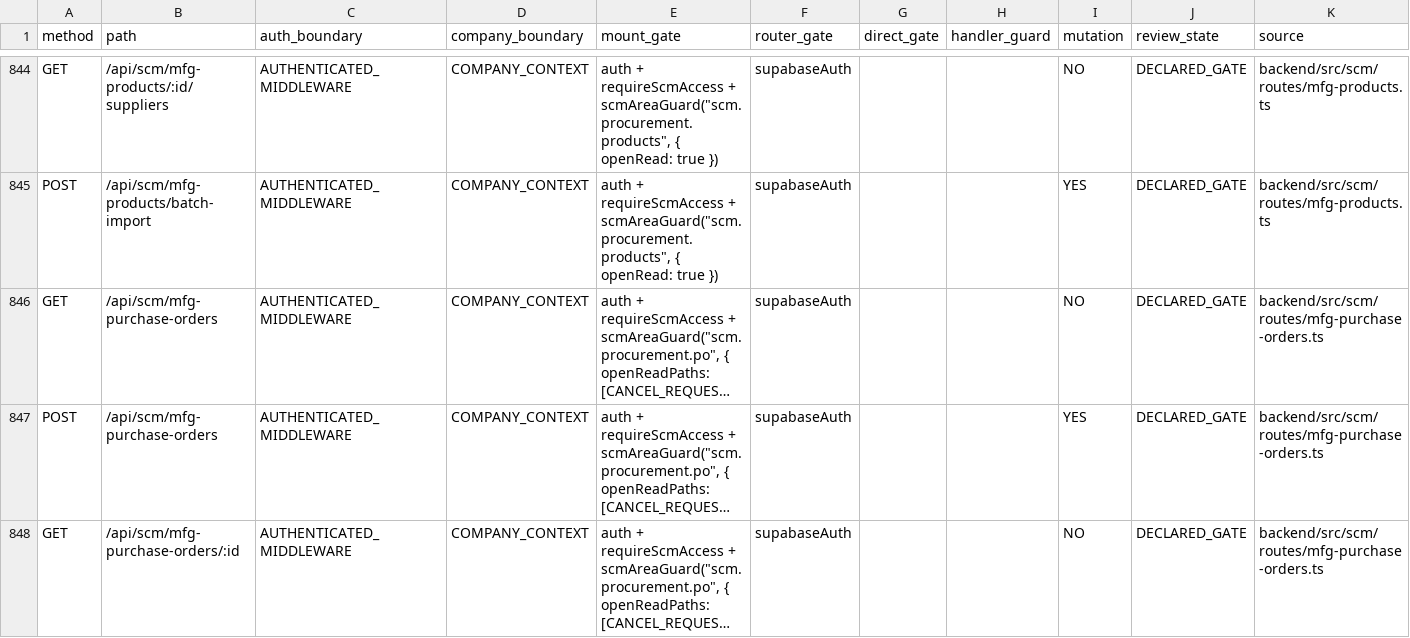
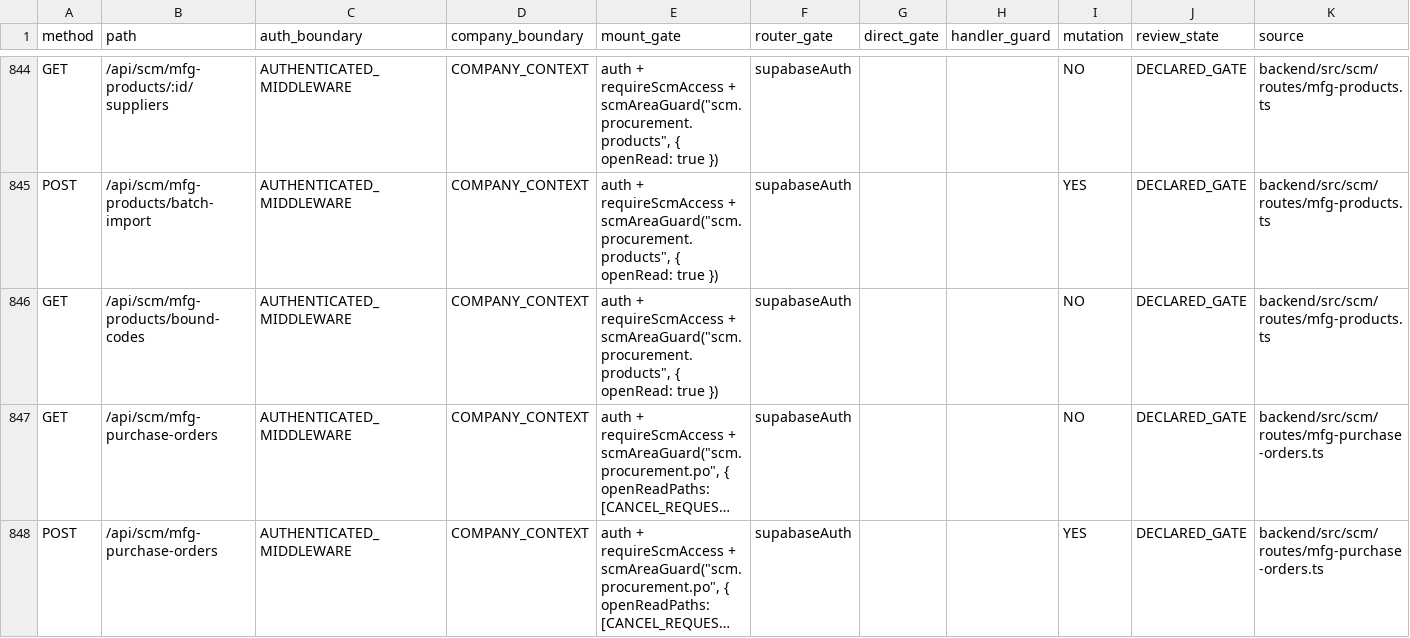
Before and after one commit to Houzs-Century/Houzs-ERP, a CSV file: docs/generated/route-capability-matrix.csv, drawn as a sheet; only a part is shown, gaps mark what is left out; the shorter side is filled out with more unchanged rows; long unchanged cells end in …; the diff names each change by its address in the sheet, - before the commit and + after, or states it on an @@ line.

```diff
--- a/docs/generated/route-capability-matrix.csv
+++ b/docs/generated/route-capability-matrix.csv
+row 846: GET | /api/scm/mfg-products/bound-codes | AUTHENTICATED_MIDDLEWARE | COMPANY_CONTEXT | auth + requireScmAccess + scmAreaGuard("scm.procurement.products", { openRead: true }) | supabaseAuth |  |  | NO | DECLARED_GATE | backend/src/scm/routes/mfg-products.ts
```
Also changed, not shown: 5 other files.
